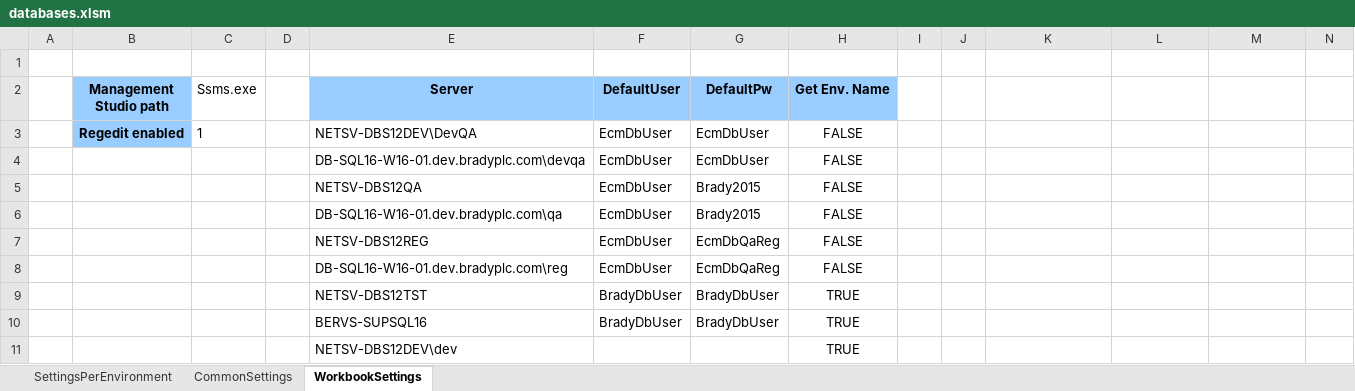
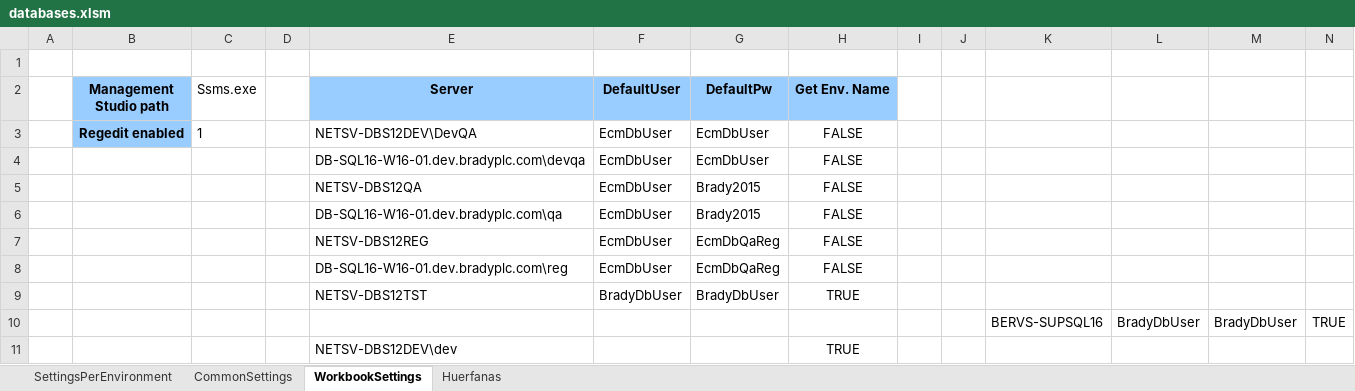
Before and after one commit to santiagoribero/info, an Excel workbook: databases.xlsm, sheet WorkbookSettings, drawn as a sheet; values as stored, in another font and other column widths than the file's, no borders; removed rows and columns are numbered as before the commit, all else as after; the diff names each change by its address in the sheet, - before the commit and + after, or states it on an @@ line.

```diff
--- a/databases.xlsm (sheet WorkbookSettings)
+++ b/databases.xlsm (sheet WorkbookSettings)
+sheet tab: Huerfanas
-row 10:  |  |  |  | BERVS-SUPSQL16 | BradyDbUser | BradyDbUser | TRUE
+row 10:  |  |  |  |  |  |  |  |  |  | BERVS-SUPSQL16 | BradyDbUser | BradyDbUser | TRUE
```
Also changed, not shown: sheet SettingsPerEnvironment, hidden cells, charts or pictures, 14 other files.
